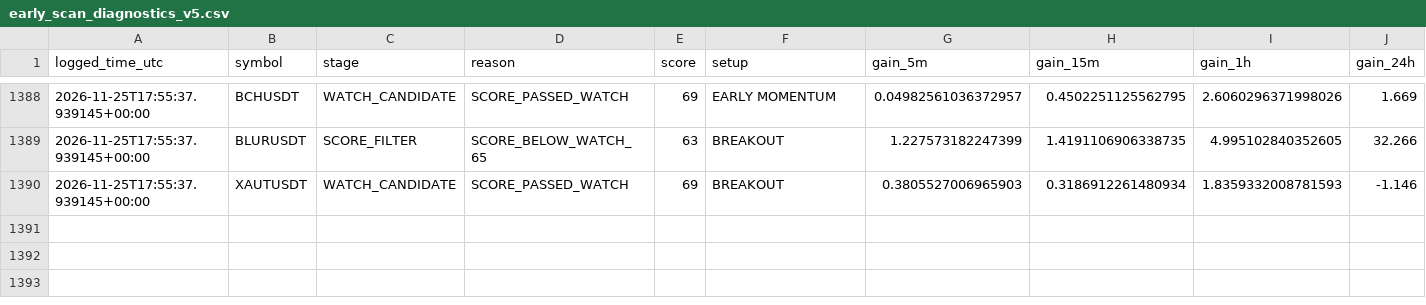
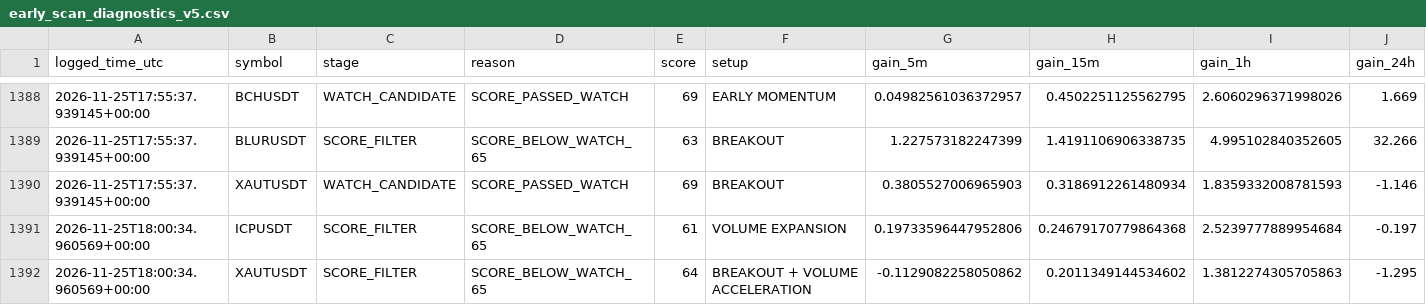
Before and after one commit to solom20232007/V5, a CSV file: early_scan_diagnostics_v5.csv, drawn as a sheet; only a part is shown, gaps mark what is left out; rows hold the shown columns only; the diff names each change by its address in the sheet, - before the commit and + after, or states it on an @@ line.

```diff
--- a/early_scan_diagnostics_v5.csv
+++ b/early_scan_diagnostics_v5.csv
+row 1391: 2026-11-25T18:00:34.960569+00:00 | ICPUSDT | SCORE_FILTER | SCORE_BELOW_WATCH_65 | 61 | VOLUME EXPANSION | 0.19733596447952806 | 0.24679170779864368 | 2.5239777889954684 | -0.197
+row 1392: 2026-11-25T18:00:34.960569+00:00 | XAUTUSDT | SCORE_FILTER | SCORE_BELOW_WATCH_65 | 64 | BREAKOUT + VOLUME ACCELERATION | -0.1129082258050862 | 0.2011349144534602 | 1.3812274305705863 | -1.295
```
Also changed, not shown: 3 other files.
